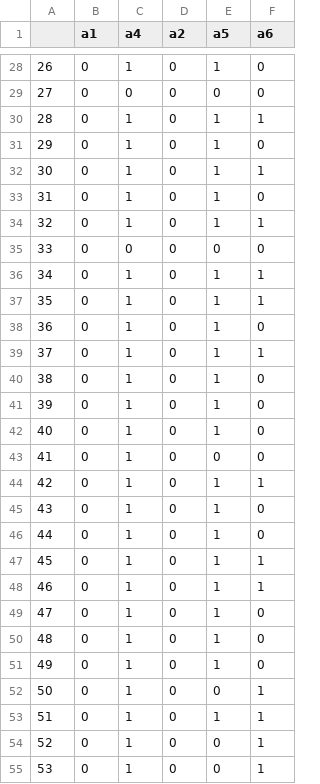
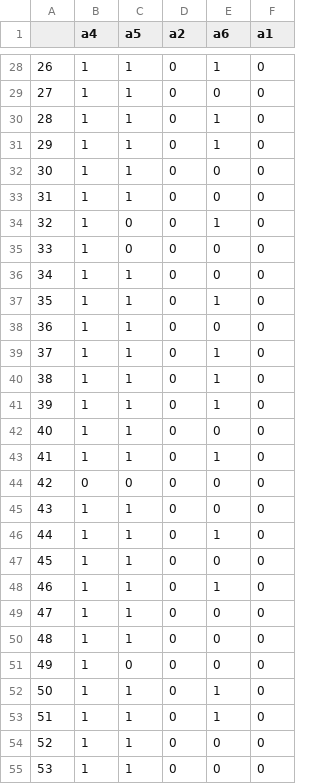
Before and after one commit to EnexaProject/enexa-tensor-reasoning, a CSV file: unittests/knowledge/assets/fb_sampleDf.csv, drawn as a sheet; only a part is shown, gaps mark what is left out; removed rows and columns are numbered as before the commit, all else as after; the diff covers the shown part only; the diff names each change by its address in the sheet, - before the commit and + after, or states it on an @@ line.

```diff
--- a/unittests/knowledge/assets/fb_sampleDf.csv
+++ b/unittests/knowledge/assets/fb_sampleDf.csv
-column B (a1), rows 28-55: all 0
+column C (a5), rows 28-55: 1 | 1 | 1 | 1 | 1 | 1 | 0 | 0 | 1 | 1 | 1 | 1 | 1 | 1 | 1 | 1 | 0 | 1 | 1 | 1 | 1 | 1 | 1 | 0 | 1 | 1 | 1 | 1
-E1: a5
+E1: a6
-F1: a6
+F1: a1
-B29 (a4): 0
+B29 (a4): 1
-F30 (a1): 1
+F30 (a1): 0
-E32:E33 (a6): 1
+E32:E33 (a6): 0
-F32 (a1): 1
+F32 (a1): 0
-F34 (a1): 1
+F34 (a1): 0
-B35 (a4): 0
+B35 (a4): 1
-E36 (a6): 1
+E36 (a6): 0
-F36:F37 (a1): 1
+F36:F37 (a1): 0
-E38 (a6): 1
+E38 (a6): 0
-F39 (a1): 1
+F39 (a1): 0
-E42 (a6): 1
+E42 (a6): 0
-E43 (a6): 0
+E43 (a6): 1
-B44 (a4): 1
+B44 (a4): 0
-E44:E45 (a6): 1
+E44:E45 (a6): 0
-F44 (a1): 1
+F44 (a1): 0
-E47 (a6): 1
+E47 (a6): 0
-F47:F48 (a1): 1
+F47:F48 (a1): 0
-E49:E51 (a6): 1
+E49:E51 (a6): 0
-E52 (a6): 0
+E52 (a6): 1
-F52:F55 (a1): 1
+F52:F55 (a1): 0
```
Also changed, not shown: 100 edited cells elsewhere in this file, 2 other files.
